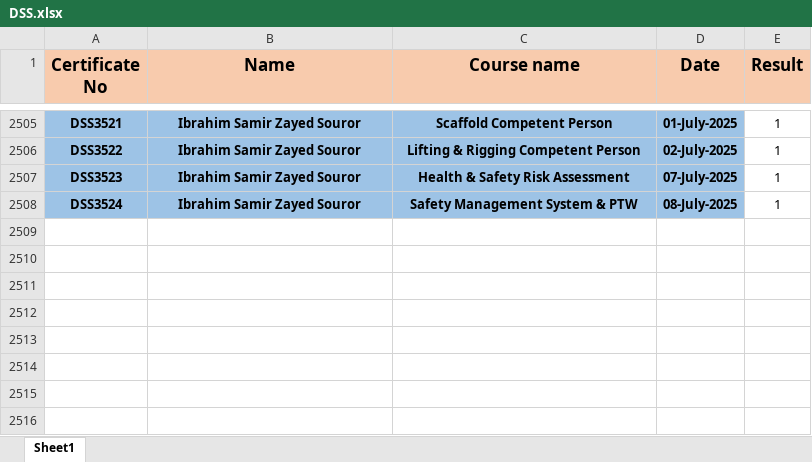
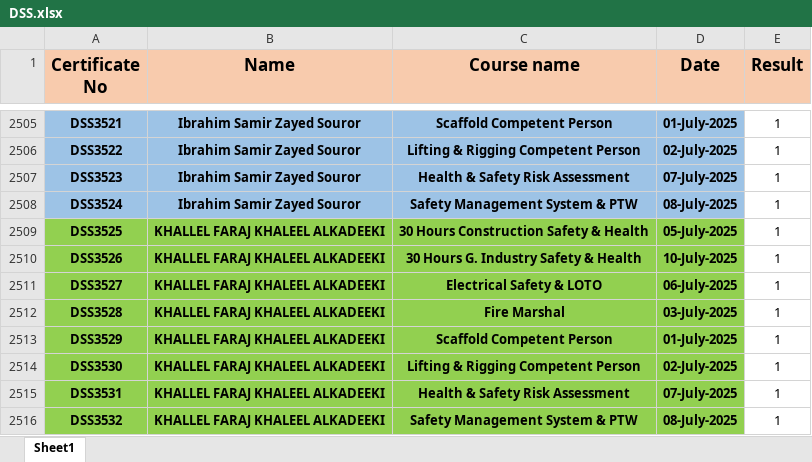
Before and after one commit to samym530-glitch/DSS_2025, an Excel workbook: DSS.xlsx, sheet Sheet1, drawn as a sheet; only a part is shown, gaps mark what is left out; values as stored, in another font and other column widths than the file's, no borders; the diff names each change by its address in the sheet, - before the commit and + after, or states it on an @@ line.

Commit message:
Add files via upload

```diff
--- a/DSS.xlsx (sheet Sheet1)
+++ b/DSS.xlsx (sheet Sheet1)
+row 2509: DSS3525 | KHALLEL FARAJ KHALEEL ALKADEEKI | 30 Hours Construction Safety & Health | 05-July-2025 | 1
+row 2510: DSS3526 | KHALLEL FARAJ KHALEEL ALKADEEKI | 30 Hours G. Industry Safety & Health | 10-July-2025 | 1
+row 2511: DSS3527 | KHALLEL FARAJ KHALEEL ALKADEEKI | Electrical Safety & LOTO | 06-July-2025 | 1
+row 2512: DSS3528 | KHALLEL FARAJ KHALEEL ALKADEEKI | Fire Marshal | 03-July-2025 | 1
+row 2513: DSS3529 | KHALLEL FARAJ KHALEEL ALKADEEKI | Scaffold Competent Person | 01-July-2025 | 1
+row 2514: DSS3530 | KHALLEL FARAJ KHALEEL ALKADEEKI | Lifting & Rigging Competent Person | 02-July-2025 | 1
+row 2515: DSS3531 | KHALLEL FARAJ KHALEEL ALKADEEKI | Health & Safety Risk Assessment | 07-July-2025 | 1
+row 2516: DSS3532 | KHALLEL FARAJ KHALEEL ALKADEEKI | Safety Management System & PTW | 08-July-2025 | 1
```
